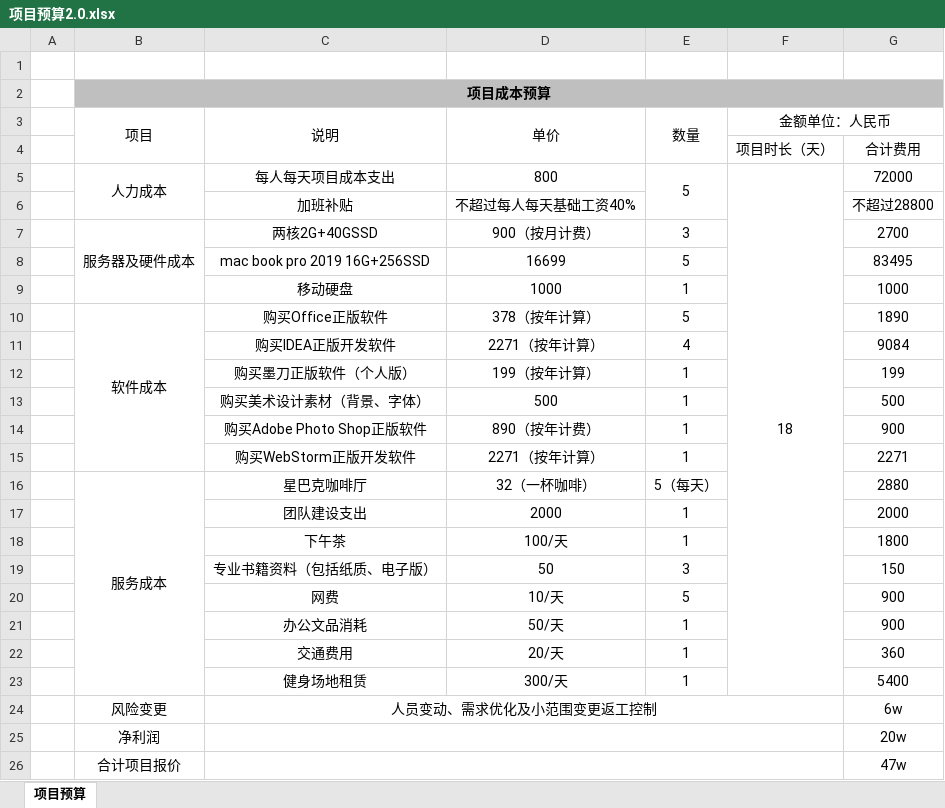
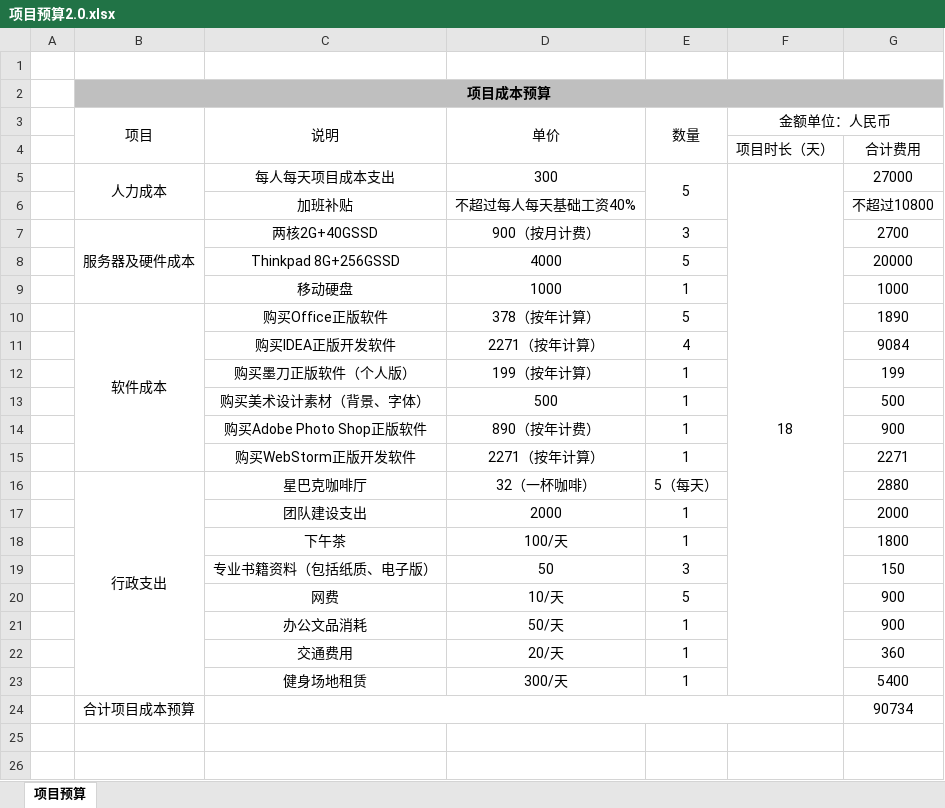
Before and after one commit to Four5Fire/BlockChain, an Excel workbook: document/项目安排计划/项目预算2.0.xlsx, sheet 项目预算, drawn as a sheet; values as stored, in another font and other column widths than the file's, no borders; removed rows and columns are numbered as before the commit, all else as after; the diff names each change by its address in the sheet, - before the commit and + after, or states it on an @@ line.

Commit message:
更新预算2.0

```diff
--- a/document/项目安排计划/项目预算2.0.xlsx (sheet 项目预算)
+++ b/document/项目安排计划/项目预算2.0.xlsx (sheet 项目预算)
-D5 (单价): 800
+D5 (单价): 300
-G5: 72000
+G5: 27000
-G6: 不超过28800
+G6: 不超过10800
-row 8:  |  | mac book pro 2019 16G+256SSD | 16699 | 5 |  | 83495
+row 8:  |  | Thinkpad 8G+256GSSD | 4000 | 5 |  | 20000
-B16 (项目): 服务成本
+B16 (项目): 行政支出
-row 24:  | 风险变更 | 人员变动、需求优化及小范围变更返工控制 |  |  |  | 6w
-row 25:  | 净利润 |  |  |  |  | 20w
-row 26:  | 合计项目报价 |  |  |  |  | 47w
+row 24:  | 合计项目成本预算 |  |  |  |  | 90734
```
